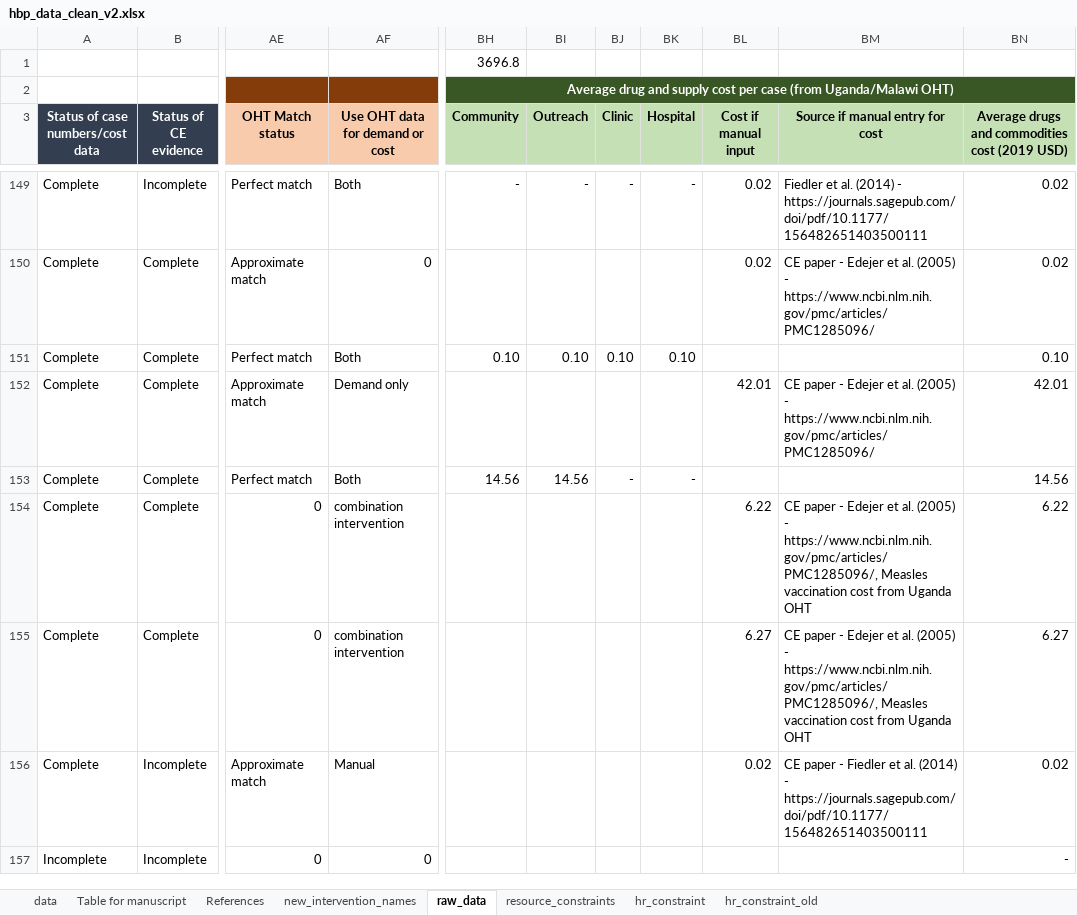
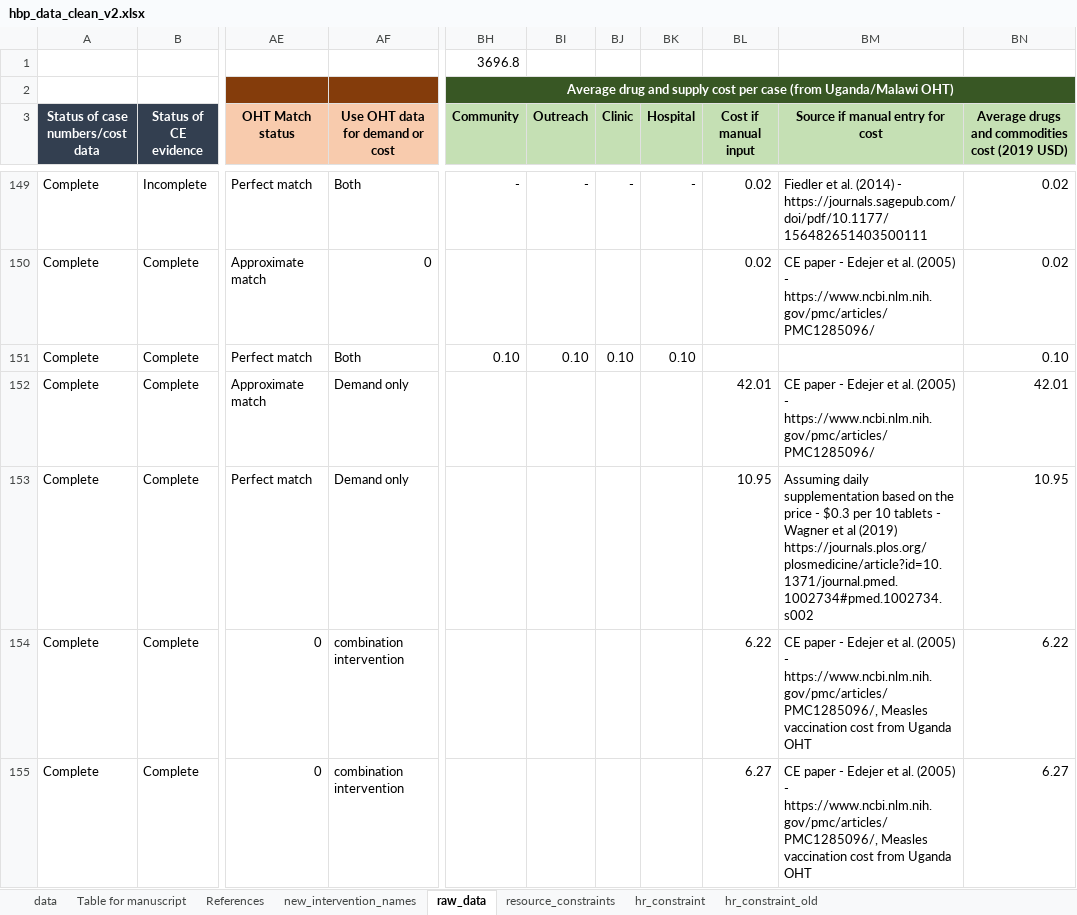
Before and after one commit to sakshimohan/uganda_hbp, an Excel workbook: 2_data/hbp_data_clean_v2.xlsx, sheet raw_data, drawn as a sheet; only a part is shown, gaps mark what is left out; the shorter side is filled out with more unchanged rows; values as stored, in another font and other column widths than the file's, no borders; conditional formats not drawn; the diff names each change by its address in the sheet, - before the commit and + after, or states it on an @@ line.

Commit message:
update the  drug cost for zinc supplementation based on Wagnar et al (2019)

```diff
--- a/2_data/hbp_data_clean_v2.xlsx (sheet raw_data)
+++ b/2_data/hbp_data_clean_v2.xlsx (sheet raw_data)
-AF153 (Use OHT data for demand or cost): Both
+AF153 (Use OHT data for demand or cost): Demand only
-BH153 (Community): 14.56
+BH153 (Community): (empty)
-BI153 (Outreach): 14.56
+BI153 (Outreach): (empty)
-BJ153 (Clinic): -
+BJ153 (Clinic): (empty)
-BK153 (Hospital): -
+BK153 (Hospital): (empty)
-BL153 (Cost if manual input): (empty)
+BL153 (Cost if manual input): 10.95
-BM153 (Source if manual entry for cost): (empty)
+BM153 (Source if manual entry for cost): Assuming daily supplementation based on the price - $0.3 per 10 tablets - Wagner et al (2019) https://journals.plos.org/plosmedicine/article?id=10.1371/journal.pmed.1002734#pmed.1002734.s002
-BN153: 14.56
+BN153: 10.95
```
Also changed, not shown: sheet Table for manuscript, sheet data.
